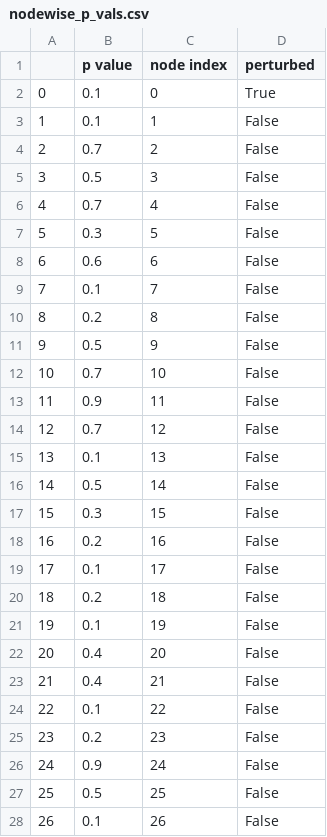
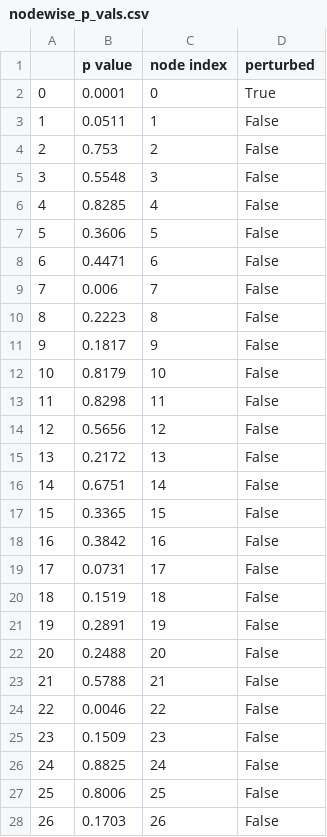
Before and after one commit to neurodata/dos_and_donts, a CSV file: experiments/experiment_7/nodewise_p_vals.csv, drawn as a sheet; only a part is shown; the diff covers the shown part only.

```diff
--- a/experiments/experiment_7/nodewise_p_vals.csv
+++ b/experiments/experiment_7/nodewise_p_vals.csv
@@ -1,28 +1,28 @@
 ,p value,node index,perturbed
-0,0.1,0,True
-1,0.1,1,False
-2,0.7,2,False
-3,0.5,3,False
-4,0.7,4,False
-5,0.3,5,False
-6,0.6,6,False
-7,0.1,7,False
-8,0.2,8,False
-9,0.5,9,False
-10,0.7,10,False
-11,0.9,11,False
-12,0.7,12,False
-13,0.1,13,False
-14,0.5,14,False
-15,0.3,15,False
-16,0.2,16,False
-17,0.1,17,False
-18,0.2,18,False
-19,0.1,19,False
-20,0.4,20,False
-21,0.4,21,False
-22,0.1,22,False
-23,0.2,23,False
-24,0.9,24,False
-25,0.5,25,False
-26,0.1,26,False
+0,0.0001,0,True
+1,0.0511,1,False
+2,0.753,2,False
+3,0.5548,3,False
+4,0.8285,4,False
+5,0.3606,5,False
+6,0.4471,6,False
+7,0.006,7,False
+8,0.2223,8,False
+9,0.1817,9,False
+10,0.8179,10,False
+11,0.8298,11,False
+12,0.5656,12,False
+13,0.2172,13,False
+14,0.6751,14,False
+15,0.3365,15,False
+16,0.3842,16,False
+17,0.0731,17,False
+18,0.1519,18,False
+19,0.2891,19,False
+20,0.2488,20,False
+21,0.5788,21,False
+22,0.0046,22,False
+23,0.1509,23,False
+24,0.8825,24,False
+25,0.8006,25,False
+26,0.1703,26,False
```
Also changed, not shown: 173 edited cells elsewhere in this file, 7 other files.
